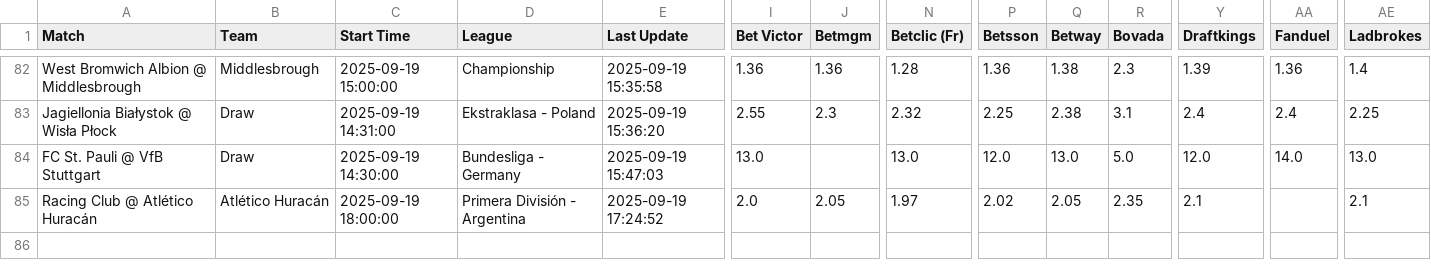
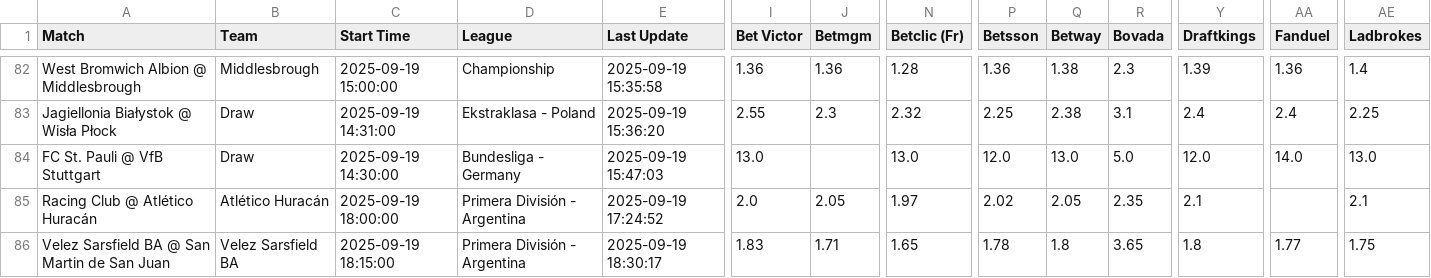
Before and after one commit to aqsmith02/paper-betting-tracker, a CSV file: data/master_avg_full.csv, drawn as a sheet; only a part is shown, gaps mark what is left out; rows hold the shown columns only; the diff names each change by its address in the sheet, - before the commit and + after, or states it on an @@ line.

```diff
--- a/data/master_avg_full.csv
+++ b/data/master_avg_full.csv
+row 86: Velez Sarsfield BA @ San Martin de San Juan | Velez Sarsfield BA | 2025-09-19 18:15:00 | Primera División - Argentina | 2025-09-19 18:30:17 | 1.83 | 1.71 | 1.65 | 1.78 | 1.8 | 3.65 | 1.8 | 1.77 | 1.75
```
Also changed, not shown: data/master_avg_bets.csv, data/master_mod_zscore_bets.csv, 3 other files.
